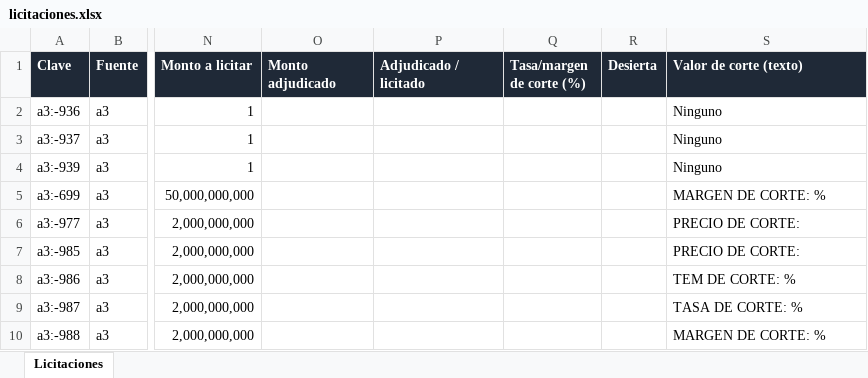
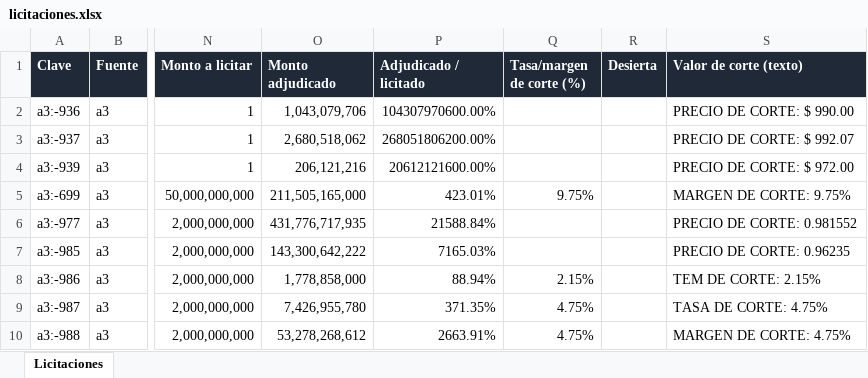
Before and after one commit to francogalante12-creator/Monitor-de-Licitaciones, an Excel workbook: datos/licitaciones.xlsx, sheet Licitaciones, drawn as a sheet; only a part is shown, gaps mark what is left out; values as stored, in another font and other column widths than the file's, no borders; table styles not drawn; the diff covers the shown part only; the diff names each change by its address in the sheet, - before the commit and + after, or states it on an @@ line.

```diff
--- a/datos/licitaciones.xlsx (sheet Licitaciones)
+++ b/datos/licitaciones.xlsx (sheet Licitaciones)
-O2 (Monto adjudicado): (empty)
+O2 (Monto adjudicado): 1,043,079,706
-P2 (Adjudicado / licitado): (empty)
+P2 (Adjudicado / licitado): 104307970600.00%
-S2 (Valor de corte (texto)): Ninguno
+S2 (Valor de corte (texto)): PRECIO DE CORTE: $ 990.00
-O3 (Monto adjudicado): (empty)
+O3 (Monto adjudicado): 2,680,518,062
-P3 (Adjudicado / licitado): (empty)
+P3 (Adjudicado / licitado): 268051806200.00%
-S3 (Valor de corte (texto)): Ninguno
+S3 (Valor de corte (texto)): PRECIO DE CORTE: $ 992.07
-O4 (Monto adjudicado): (empty)
+O4 (Monto adjudicado): 206,121,216
-P4 (Adjudicado / licitado): (empty)
+P4 (Adjudicado / licitado): 20612121600.00%
-S4 (Valor de corte (texto)): Ninguno
+S4 (Valor de corte (texto)): PRECIO DE CORTE: $ 972.00
-O5 (Monto adjudicado): (empty)
+O5 (Monto adjudicado): 211,505,165,000
-P5 (Adjudicado / licitado): (empty)
+P5 (Adjudicado / licitado): 423.01%
-Q5 (Tasa/margen de corte (%)): (empty)
+Q5 (Tasa/margen de corte (%)): 9.75%
-S5 (Valor de corte (texto)): MARGEN DE CORTE: %
+S5 (Valor de corte (texto)): MARGEN DE CORTE: 9.75%
-O6 (Monto adjudicado): (empty)
+O6 (Monto adjudicado): 431,776,717,935
-P6 (Adjudicado / licitado): (empty)
+P6 (Adjudicado / licitado): 21588.84%
-S6 (Valor de corte (texto)): PRECIO DE CORTE:
+S6 (Valor de corte (texto)): PRECIO DE CORTE: 0.981552
-O7 (Monto adjudicado): (empty)
+O7 (Monto adjudicado): 143,300,642,222
-P7 (Adjudicado / licitado): (empty)
+P7 (Adjudicado / licitado): 7165.03%
-S7 (Valor de corte (texto)): PRECIO DE CORTE:
+S7 (Valor de corte (texto)): PRECIO DE CORTE: 0.96235
-O8 (Monto adjudicado): (empty)
+O8 (Monto adjudicado): 1,778,858,000
-P8 (Adjudicado / licitado): (empty)
+P8 (Adjudicado / licitado): 88.94%
-Q8 (Tasa/margen de corte (%)): (empty)
+Q8 (Tasa/margen de corte (%)): 2.15%
-S8 (Valor de corte (texto)): TEM DE CORTE: %
+S8 (Valor de corte (texto)): TEM DE CORTE: 2.15%
-O9 (Monto adjudicado): (empty)
+O9 (Monto adjudicado): 7,426,955,780
-P9 (Adjudicado / licitado): (empty)
+P9 (Adjudicado / licitado): 371.35%
-Q9:Q10 (Tasa/margen de corte (%)): (empty)
+Q9:Q10 (Tasa/margen de corte (%)): 4.75%
-S9 (Valor de corte (texto)): TASA DE CORTE: %
+S9 (Valor de corte (texto)): TASA DE CORTE: 4.75%
-O10 (Monto adjudicado): (empty)
+O10 (Monto adjudicado): 53,278,268,612
-P10 (Adjudicado / licitado): (empty)
+P10 (Adjudicado / licitado): 2663.91%
-S10 (Valor de corte (texto)): MARGEN DE CORTE: %
+S10 (Valor de corte (texto)): MARGEN DE CORTE: 4.75%
```
Also changed, not shown: 8 edited cells elsewhere in this sheet, 3 other files.
